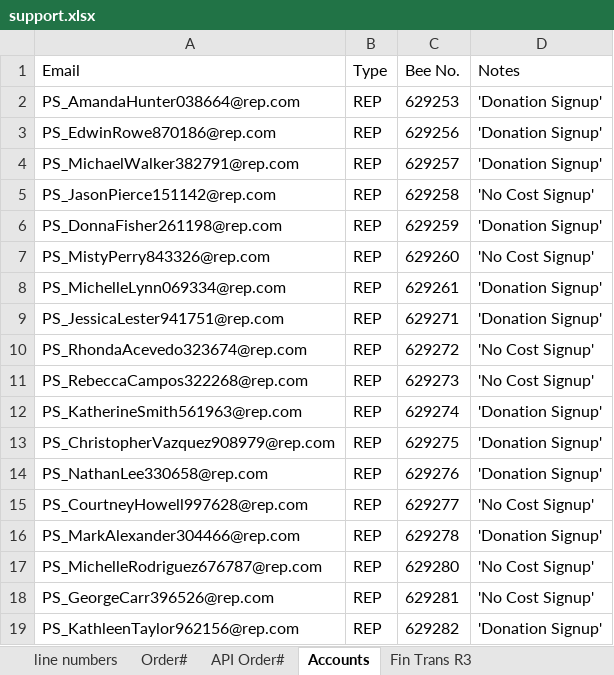
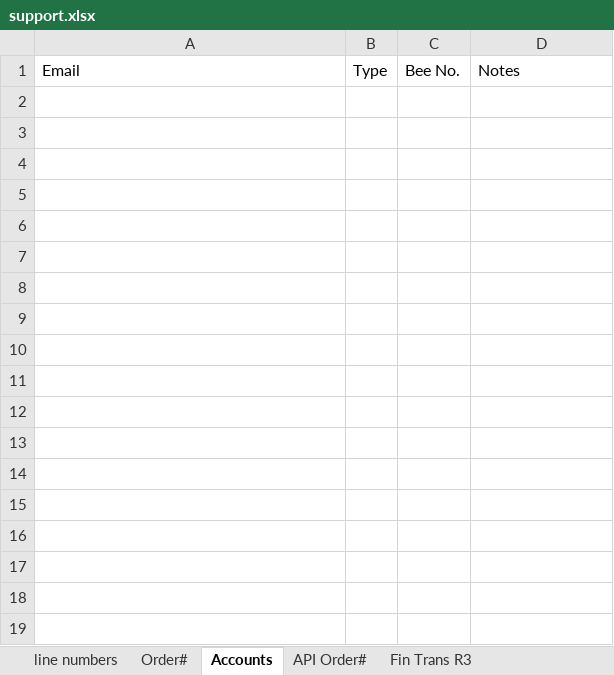
Before and after one commit to PriyomSaha/NewAvon-Robot, an Excel workbook: Resources/support.xlsx, sheet Accounts, drawn as a sheet; values as stored, in another font and other column widths than the file's, no borders; the diff names each change by its address in the sheet, - before the commit and + after, or states it on an @@ line.

```diff
--- a/Resources/support.xlsx (sheet Accounts)
+++ b/Resources/support.xlsx (sheet Accounts)
@@ sheet tab order changed: line numbers | Order# | Accounts | API Order# | Fin Trans R3 @@
-row 2: PS_AmandaHunter038664@rep.com | REP | 629253 | 'Donation Signup'
-row 3: PS_EdwinRowe870186@rep.com | REP | 629256 | 'Donation Signup'
-row 4: PS_MichaelWalker382791@rep.com | REP | 629257 | 'Donation Signup'
-row 5: PS_JasonPierce151142@rep.com | REP | 629258 | 'No Cost Signup'
-row 6: PS_DonnaFisher261198@rep.com | REP | 629259 | 'Donation Signup'
-row 7: PS_MistyPerry843326@rep.com | REP | 629260 | 'No Cost Signup'
-row 8: PS_MichelleLynn069334@rep.com | REP | 629261 | 'Donation Signup'
-row 9: PS_JessicaLester941751@rep.com | REP | 629271 | 'Donation Signup'
-row 10: PS_RhondaAcevedo323674@rep.com | REP | 629272 | 'No Cost Signup'
-row 11: PS_RebeccaCampos322268@rep.com | REP | 629273 | 'No Cost Signup'
-row 12: PS_KatherineSmith561963@rep.com | REP | 629274 | 'Donation Signup'
-row 13: PS_ChristopherVazquez908979@rep.com | REP | 629275 | 'Donation Signup'
-row 14: PS_NathanLee330658@rep.com | REP | 629276 | 'Donation Signup'
-row 15: PS_CourtneyHowell997628@rep.com | REP | 629277 | 'No Cost Signup'
-row 16: PS_MarkAlexander304466@rep.com | REP | 629278 | 'Donation Signup'
-row 17: PS_MichelleRodriguez676787@rep.com | REP | 629280 | 'No Cost Signup'
-row 18: PS_GeorgeCarr396526@rep.com | REP | 629281 | 'No Cost Signup'
-row 19: PS_KathleenTaylor962156@rep.com | REP | 629282 | 'Donation Signup'
```
Also changed, not shown: sheet Fin Trans R3, sheet line numbers, sheet Order#, sheet API Order#, 10 other files.
